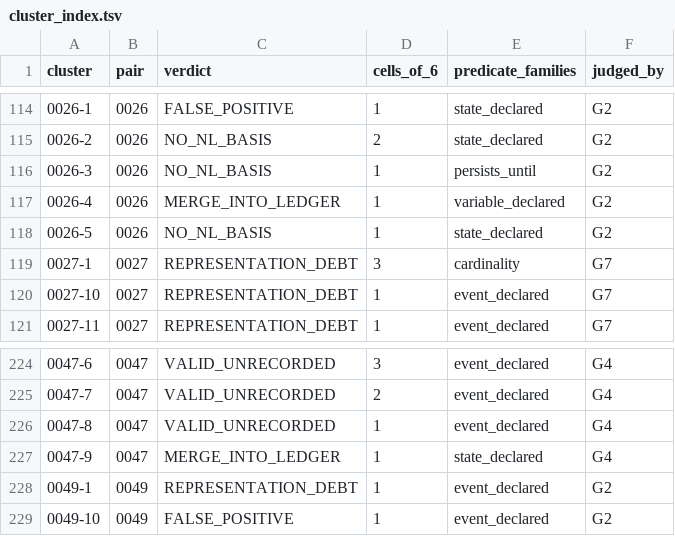
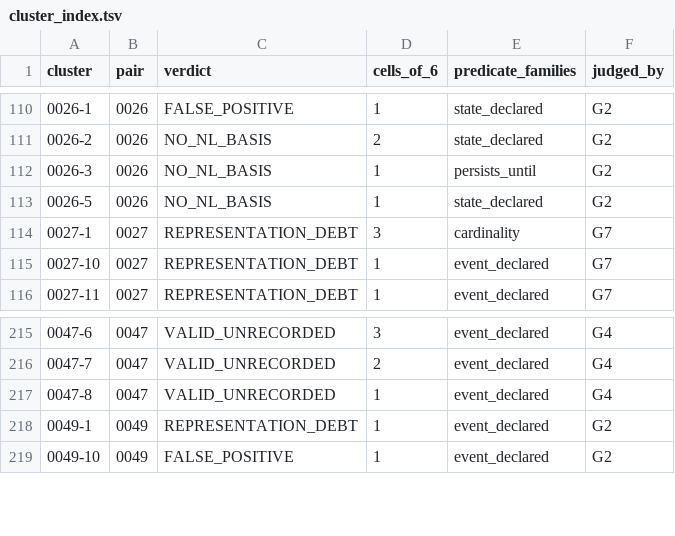
Before and after one commit to HansBug/research_ideas, a TSV file: project_1_llm_state_machine_modeling/eval/discover_matrix/unexpected_verdicts/cluster_index.tsv, drawn as a sheet; only a part is shown, gaps mark what is left out; the diff covers the shown part only; the diff names each change by its address in the sheet, - before the commit and + after, or states it on an @@ line.

```diff
--- a/project_1_llm_state_machine_modeling/eval/discover_matrix/unexpected_verdicts/cluster_index.tsv
+++ b/project_1_llm_state_machine_modeling/eval/discover_matrix/unexpected_verdicts/cluster_index.tsv
-row 117: 0026-4 | 0026 | MERGE_INTO_LEDGER | 1 | variable_declared | G2
-row 227: 0047-9 | 0047 | MERGE_INTO_LEDGER | 1 | state_declared | G4
```
Also changed, not shown: 11 removed rows elsewhere in this file, project_1_llm_state_machine_modeling/eval/discover_matrix/unexpected_verdicts/by_pair.tsv, project_1_llm_state_machine_modeling/eval/discover_matrix/unexpected_verdicts/final_rootcause.tsv, 16 other files.
